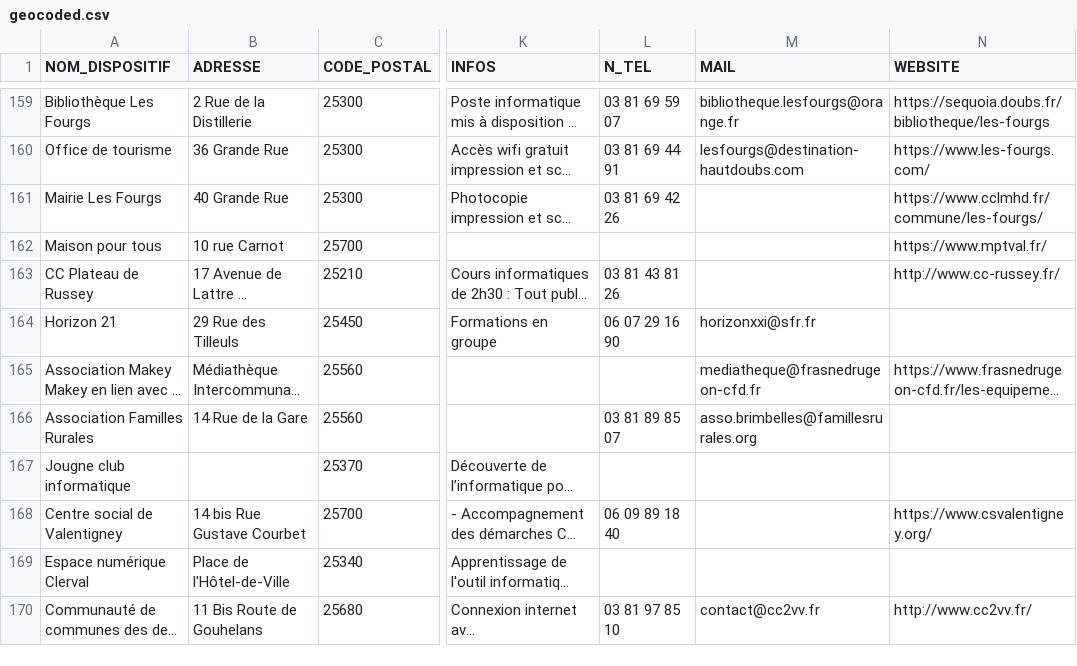
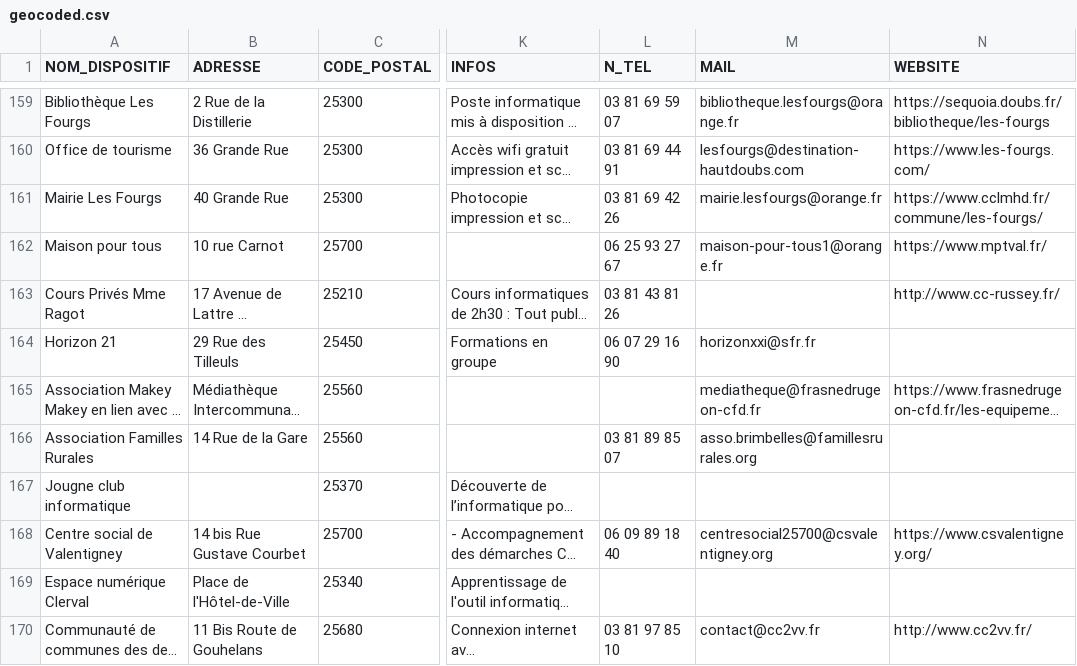
Before and after one commit to multi-coop/data-doubs-inclusion, a CSV file: csv/geocoding/geocoded.csv, drawn as a sheet; only a part is shown, gaps mark what is left out; long unchanged cells end in …; the diff covers the shown part only; the diff names each change by its address in the sheet, - before the commit and + after, or states it on an @@ line.

```diff
--- a/csv/geocoding/geocoded.csv
+++ b/csv/geocoding/geocoded.csv
-M161 (MAIL): (empty)
+M161 (MAIL): mairie.lesfourgs@orange.fr
-L162 (N_TEL): (empty)
+L162 (N_TEL): 06 25 93 27 67
-M162 (MAIL): (empty)
+M162 (MAIL): maison-pour-tous1@orange.fr
-A163 (NOM_DISPOSITIF): CC Plateau de Russey
+A163 (NOM_DISPOSITIF): Cours Privés Mme Ragot
-M168 (MAIL): (empty)
+M168 (MAIL): centresocial25700@csvalentigney.org
```
Also changed, not shown: 32 edited cells elsewhere in this file.
